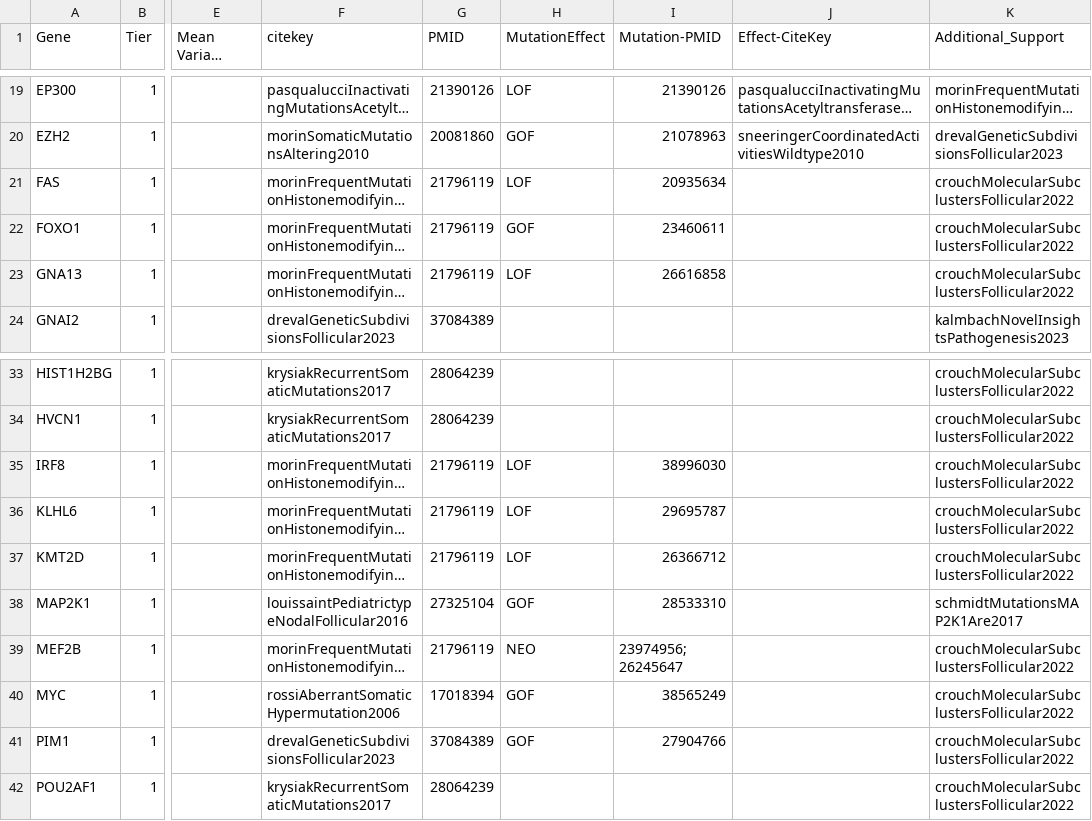
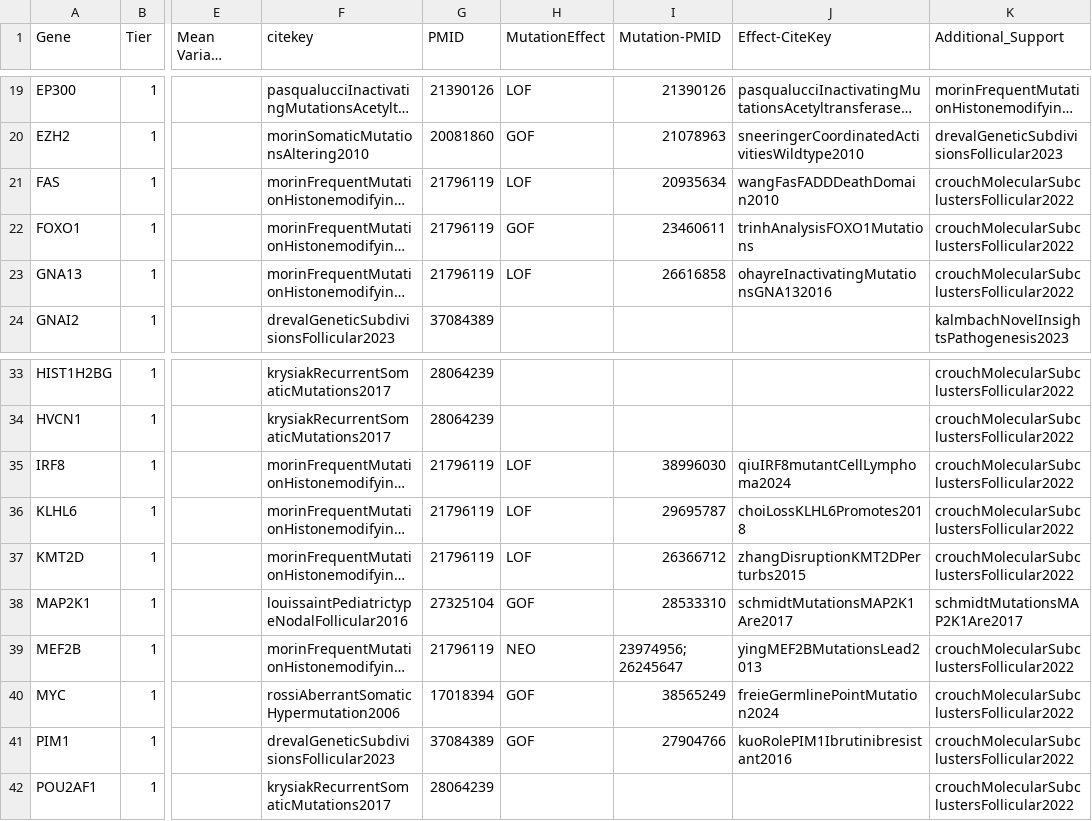
Before and after one commit to morinlab/LLMPP, a TSV file: resources/curated/fl_genes.tsv, drawn as a sheet; only a part is shown, gaps mark what is left out; long unchanged cells end in …; the diff names each change by its address in the sheet, - before the commit and + after, or states it on an @@ line.

Commit message:
fix ref

```diff
--- a/resources/curated/fl_genes.tsv
+++ b/resources/curated/fl_genes.tsv
-J21 (Effect-CiteKey): (empty)
+J21 (Effect-CiteKey): wangFasFADDDeathDomain2010
-J22 (Effect-CiteKey): (empty)
+J22 (Effect-CiteKey): trinhAnalysisFOXO1Mutations
-J23 (Effect-CiteKey): (empty)
+J23 (Effect-CiteKey): ohayreInactivatingMutationsGNA132016
-J35 (Effect-CiteKey): (empty)
+J35 (Effect-CiteKey): qiuIRF8mutantCellLymphoma2024
-J36 (Effect-CiteKey): (empty)
+J36 (Effect-CiteKey): choiLossKLHL6Promotes2018
-J37 (Effect-CiteKey): (empty)
+J37 (Effect-CiteKey): zhangDisruptionKMT2DPerturbs2015
-J38 (Effect-CiteKey): (empty)
+J38 (Effect-CiteKey): schmidtMutationsMAP2K1Are2017
-J39 (Effect-CiteKey): (empty)
+J39 (Effect-CiteKey): yingMEF2BMutationsLead2013
-J40 (Effect-CiteKey): (empty)
+J40 (Effect-CiteKey): freieGermlinePointMutation2024
-J41 (Effect-CiteKey): (empty)
+J41 (Effect-CiteKey): kuoRolePIM1Ibrutinibresistant2016
```
